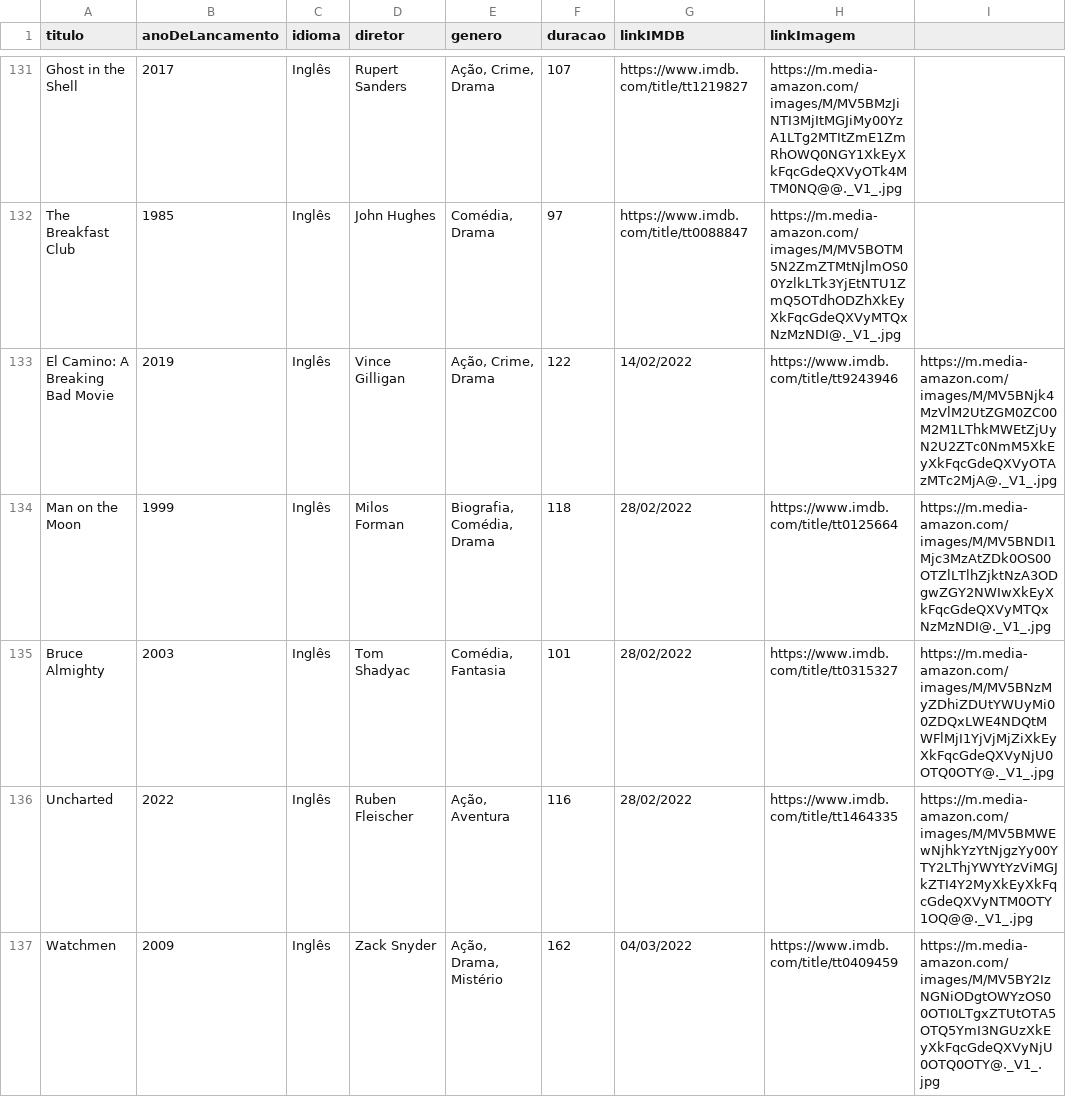
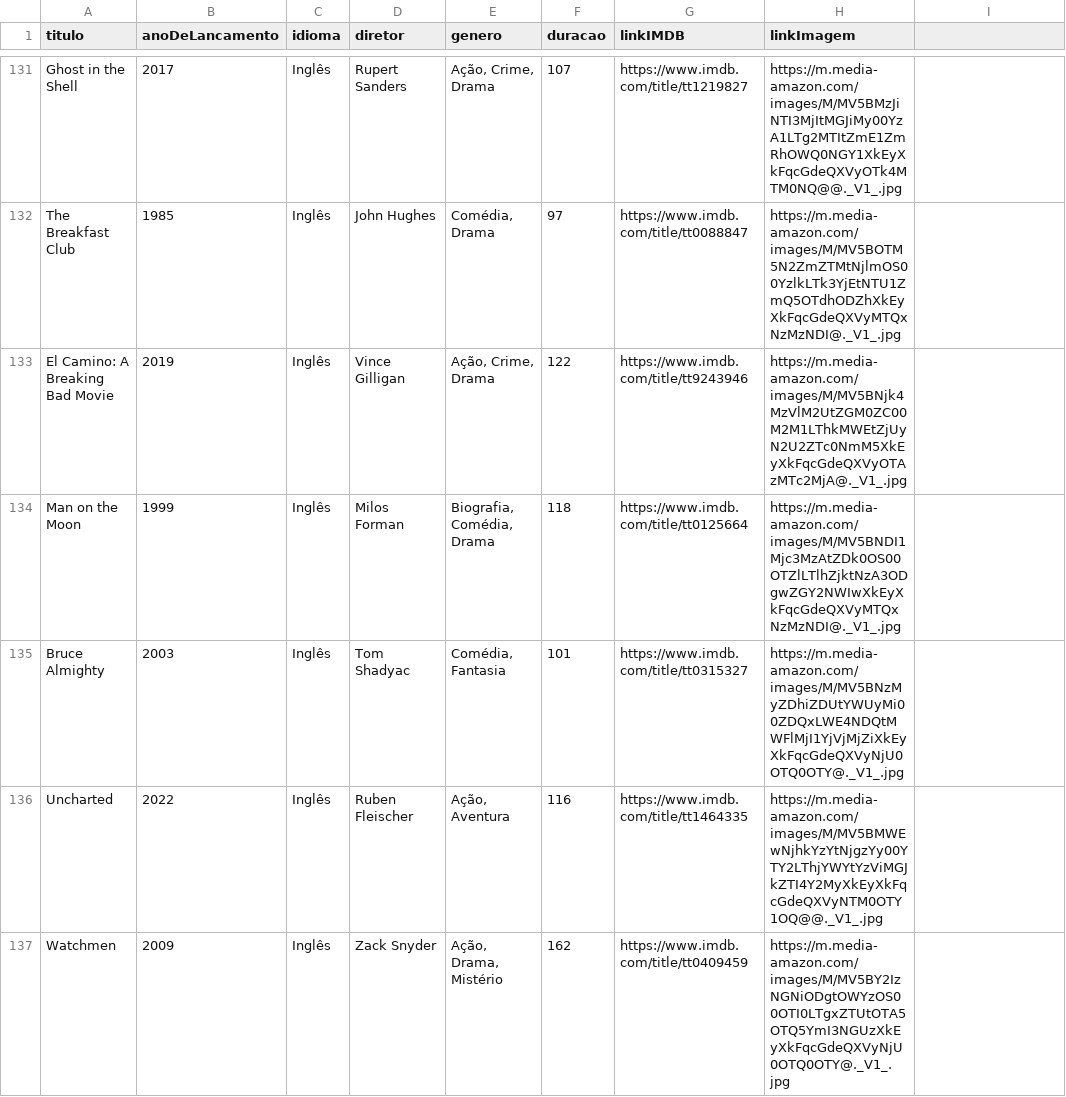
Before and after one commit to luismiguwl/api-filmes-spring-boot, a CSV file: dados/filmes-pendentes.csv, drawn as a sheet; only a part is shown, gaps mark what is left out; the diff covers the shown part only.

Commit message:
consertando csv de filmes pendentes

```diff
--- a/dados/filmes-pendentes.csv
+++ b/dados/filmes-pendentes.csv
@@ -132,6 +132,6 @@ Ghost in the Shell,2017,Inglês,Rupert Sanders,"Ação, Crime, Drama",107,https:
 The Breakfast Club,1985,Inglês,John Hughes,"Comédia, Drama",97,https://www.imdb.com/title/tt0088847,https://m.media-amazon.com/images/M/MV5BOTM5N2ZmZTMtNjlmOS00YzlkLTk3YjEtNTU1ZmQ5OTdhODZhXkEyXkFqcGdeQXVyMTQxNzMzNDI@._V1_.jpg
-El Camino: A Breaking Bad Movie,2019,Inglês,Vince Gilligan,"Ação, Crime, Drama",122,14/02/2022,https://www.imdb.com/title/tt9243946,https://m.media-amazon.com/images/M/MV5BNjk4MzVlM2UtZGM0ZC00M2M1LThkMWEtZjUyN2U2ZTc0NmM5XkEyXkFqcGdeQXVyOTAzMTc2MjA@._V1_.jpg
-Man on the Moon,1999,Inglês,Milos Forman,"Biografia, Comédia, Drama",118,28/02/2022,https://www.imdb.com/title/tt0125664,https://m.media-amazon.com/images/M/MV5BNDI1Mjc3MzAtZDk0OS00OTZlLTlhZjktNzA3ODgwZGY2NWIwXkEyXkFqcGdeQXVyMTQxNzMzNDI@._V1_.jpg
-Bruce Almighty,2003,Inglês,Tom Shadyac,"Comédia, Fantasia",101,28/02/2022,https://www.imdb.com/title/tt0315327,https://m.media-amazon.com/images/M/MV5BNzMyZDhiZDUtYWUyMi00ZDQxLWE4NDQtMWFlMjI1YjVjMjZiXkEyXkFqcGdeQXVyNjU0OTQ0OTY@._V1_.jpg
-Uncharted,2022,Inglês,Ruben Fleischer,"Ação, Aventura",116,28/02/2022,https://www.imdb.com/title/tt1464335,https://m.media-amazon.com/images/M/MV5BMWEwNjhkYzYtNjgzYy00YTY2LThjYWYtYzViMGJkZTI4Y2MyXkEyXkFqcGdeQXVyNTM0OTY1OQ@@._V1_.jpg
-Watchmen,2009,Inglês,Zack Snyder,"Ação, Drama, Mistério",162,04/03/2022,https://www.imdb.com/title/tt0409459,https://m.media-amazon.com/images/M/MV5BY2IzNGNiODgtOWYzOS00OTI0LTgxZTUtOTA5OTQ5YmI3NGUzXkEyXkFqcGdeQXVyNjU0OTQ0OTY@._V1_.jpg
+El Camino: A Breaking Bad Movie,2019,Inglês,Vince Gilligan,"Ação, Crime, Drama",122,https://www.imdb.com/title/tt9243946,https://m.media-amazon.com/images/M/MV5BNjk4MzVlM2UtZGM0ZC00M2M1LThkMWEtZjUyN2U2ZTc0NmM5XkEyXkFqcGdeQXVyOTAzMTc2MjA@._V1_.jpg
+Man on the Moon,1999,Inglês,Milos Forman,"Biografia, Comédia, Drama",118,https://www.imdb.com/title/tt0125664,https://m.media-amazon.com/images/M/MV5BNDI1Mjc3MzAtZDk0OS00OTZlLTlhZjktNzA3ODgwZGY2NWIwXkEyXkFqcGdeQXVyMTQxNzMzNDI@._V1_.jpg
+Bruce Almighty,2003,Inglês,Tom Shadyac,"Comédia, Fantasia",101,https://www.imdb.com/title/tt0315327,https://m.media-amazon.com/images/M/MV5BNzMyZDhiZDUtYWUyMi00ZDQxLWE4NDQtMWFlMjI1YjVjMjZiXkEyXkFqcGdeQXVyNjU0OTQ0OTY@._V1_.jpg
+Uncharted,2022,Inglês,Ruben Fleischer,"Ação, Aventura",116,https://www.imdb.com/title/tt1464335,https://m.media-amazon.com/images/M/MV5BMWEwNjhkYzYtNjgzYy00YTY2LThjYWYtYzViMGJkZTI4Y2MyXkEyXkFqcGdeQXVyNTM0OTY1OQ@@._V1_.jpg
+Watchmen,2009,Inglês,Zack Snyder,"Ação, Drama, Mistério",162,https://www.imdb.com/title/tt0409459,https://m.media-amazon.com/images/M/MV5BY2IzNGNiODgtOWYzOS00OTI0LTgxZTUtOTA5OTQ5YmI3NGUzXkEyXkFqcGdeQXVyNjU0OTQ0OTY@._V1_.jpg
```
Also changed, not shown: 43 edited cells elsewhere in this file.
